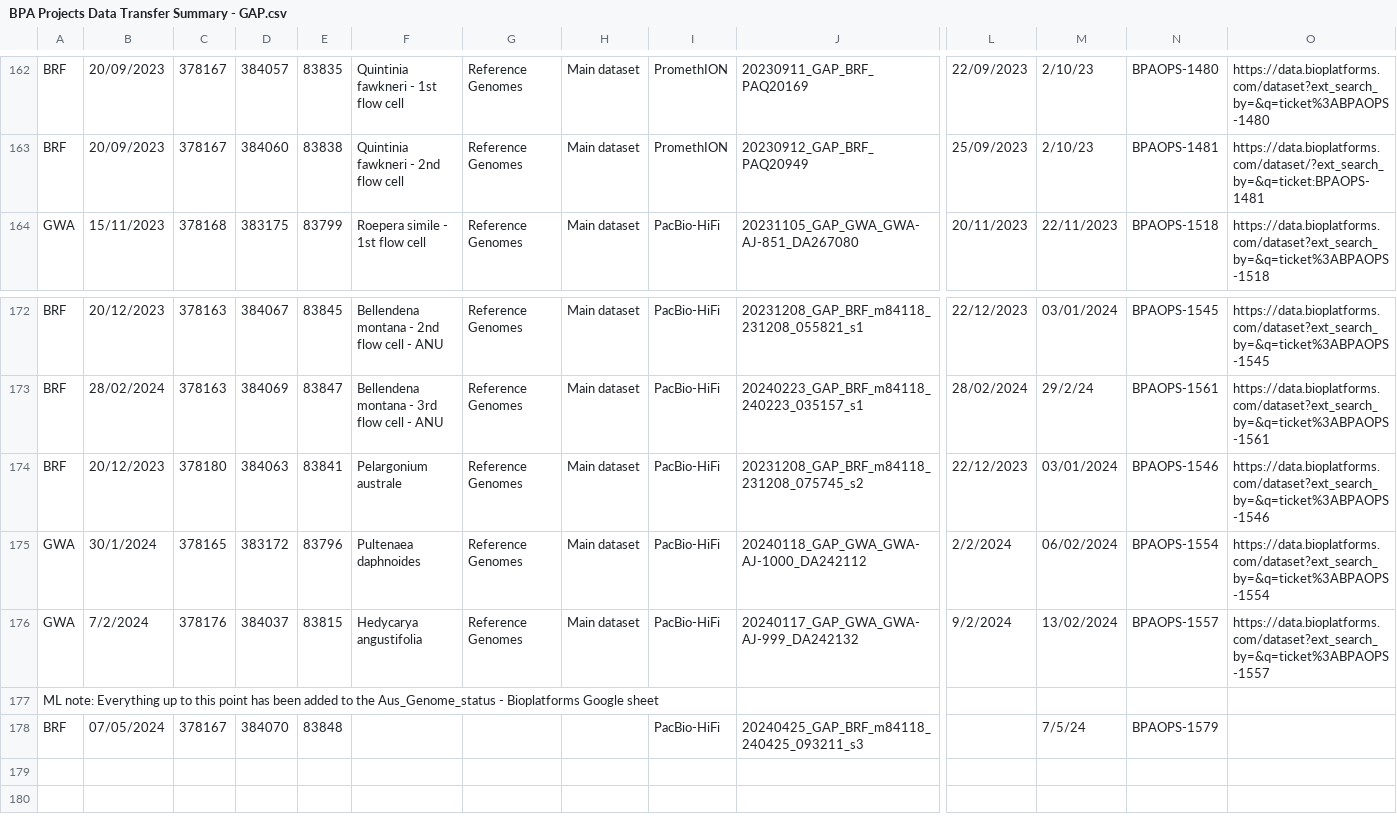
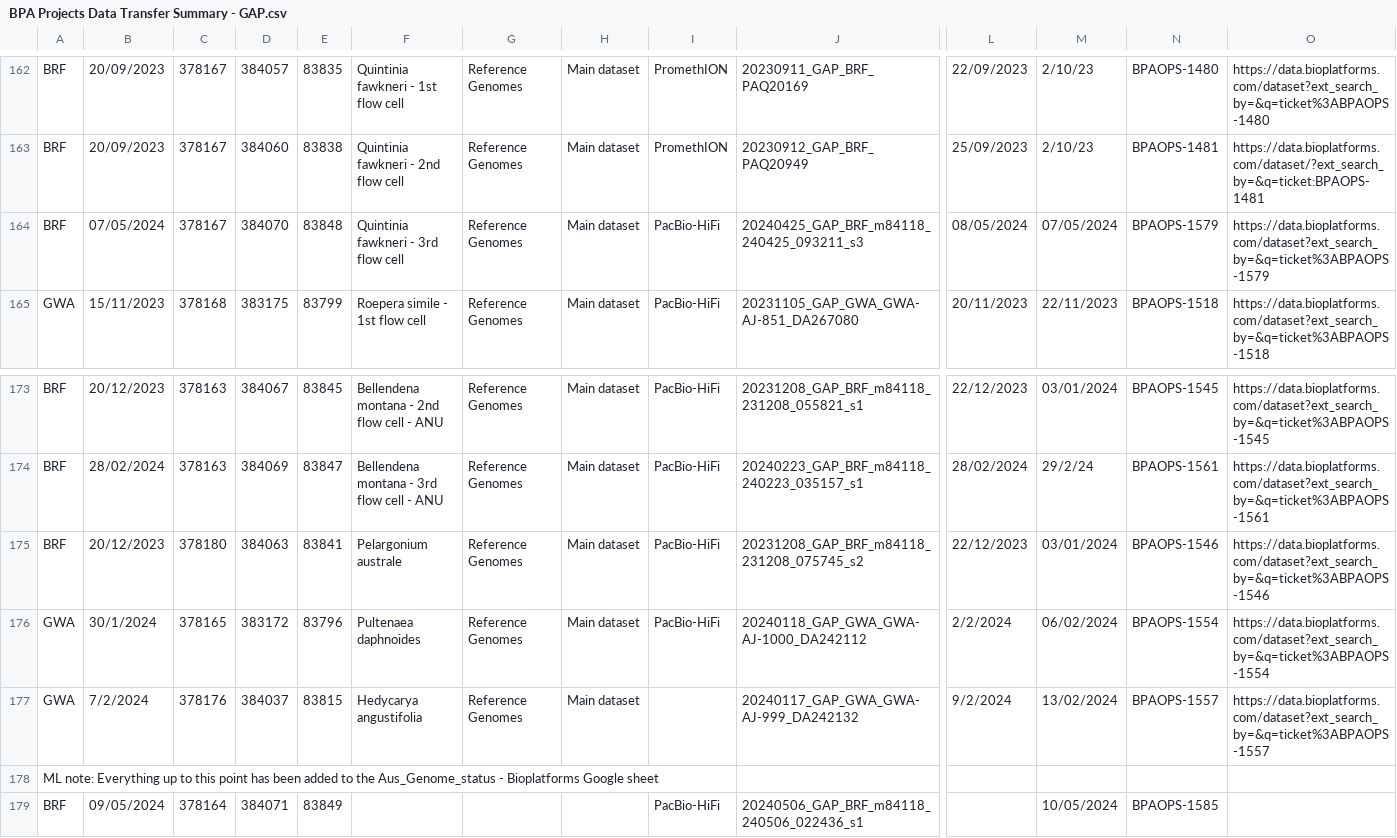
Before and after one commit to BioplatformsAustralia/bpa-ingest, a CSV file: track-metadata/google-drive/BPA Projects Data Transfer Summary - GAP.csv, drawn as a sheet; only a part is shown, gaps mark what is left out; addresses are those after the commit; rows hold the shown columns only; the diff names each change by its address in the sheet, - before the commit and + after, or states it on an @@ line.

Commit message:
BPAOPS-1585 - Ingest m84118_240506_022436_s1 for GAP

```diff
--- a/track-metadata/google-drive/BPA Projects Data Transfer Summary - GAP.csv
+++ b/track-metadata/google-drive/BPA Projects Data Transfer Summary - GAP.csv
+row 164: BRF | 07/05/2024 | 378167 | 384070 | 83848 | Quintinia fawkneri - 3rd flow cell | Reference Genomes | Main dataset | PacBio-HiFi | 20240425_GAP_BRF_m84118_240425_093211_s3 | 08/05/2024 | 07/05/2024 | BPAOPS-1579 | https://data.bioplatforms.com/dataset?ext_search_by=&q=ticket%3ABPAOPS-1579
-I177: PacBio-HiFi
+I177: (empty)
-B179: 07/05/2024
+B179: 09/05/2024
-C179: 378167
+C179: 378164
-D179: 384070
+D179: 384071
-E179: 83848
+E179: 83849
-J179: 20240425_GAP_BRF_m84118_240425_093211_s3
+J179: 20240506_GAP_BRF_m84118_240506_022436_s1
-M179: 7/5/24
+M179: 10/05/2024
-N179: BPAOPS-1579
+N179: BPAOPS-1585
```
